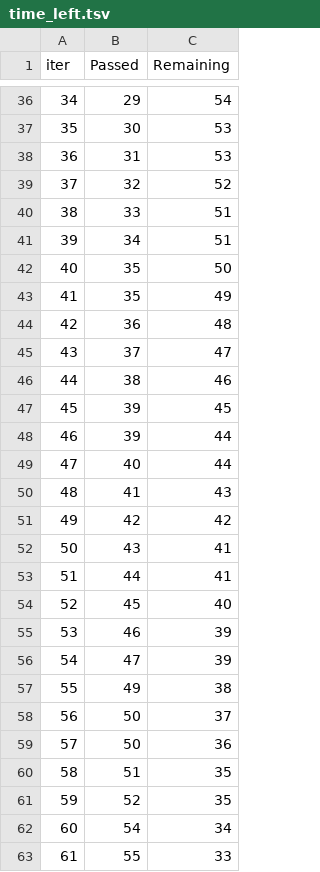
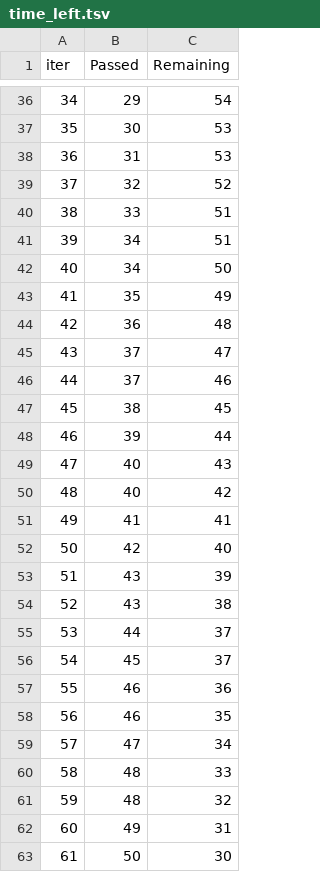
Before and after one commit to T0nm0y1802/NEWML_PROJECT, a TSV file: catboost_info/time_left.tsv, drawn as a sheet; only a part is shown, gaps mark what is left out; the diff covers the shown part only.

```diff
--- a/catboost_info/time_left.tsv
+++ b/catboost_info/time_left.tsv
@@ -41,3 +41,3 @@ iter	Passed	Remaining
 39	34	51
-40	35	50
+40	34	50
 41	35	49
@@ -45,19 +45,19 @@ iter	Passed	Remaining
 43	37	47
-44	38	46
-45	39	45
+44	37	46
+45	38	45
 46	39	44
-47	40	44
-48	41	43
-49	42	42
-50	43	41
-51	44	41
-52	45	40
-53	46	39
-54	47	39
-55	49	38
-56	50	37
-57	50	36
-58	51	35
-59	52	35
-60	54	34
-61	55	33
+47	40	43
+48	40	42
+49	41	41
+50	42	40
+51	43	39
+52	43	38
+53	44	37
+54	45	37
+55	46	36
+56	46	35
+57	47	34
+58	48	33
+59	48	32
+60	49	31
+61	50	30
```
Also changed, not shown: 121 edited cells elsewhere in this file, 27 other files.
